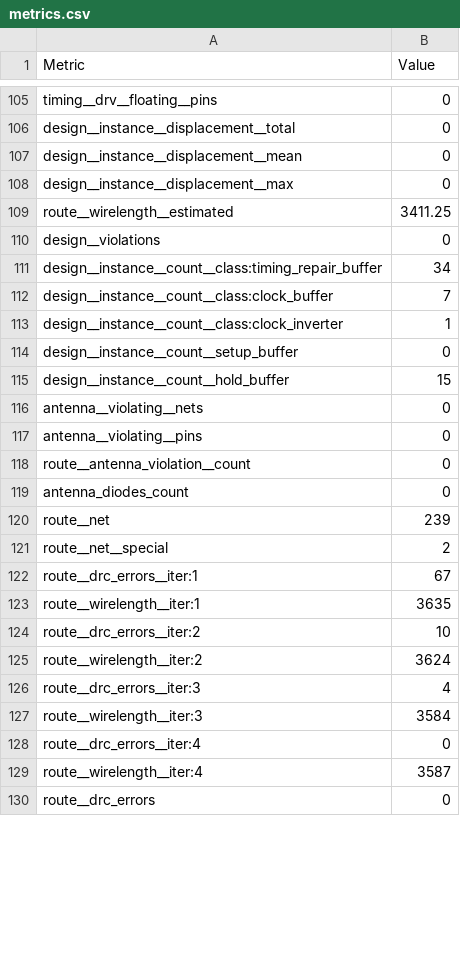
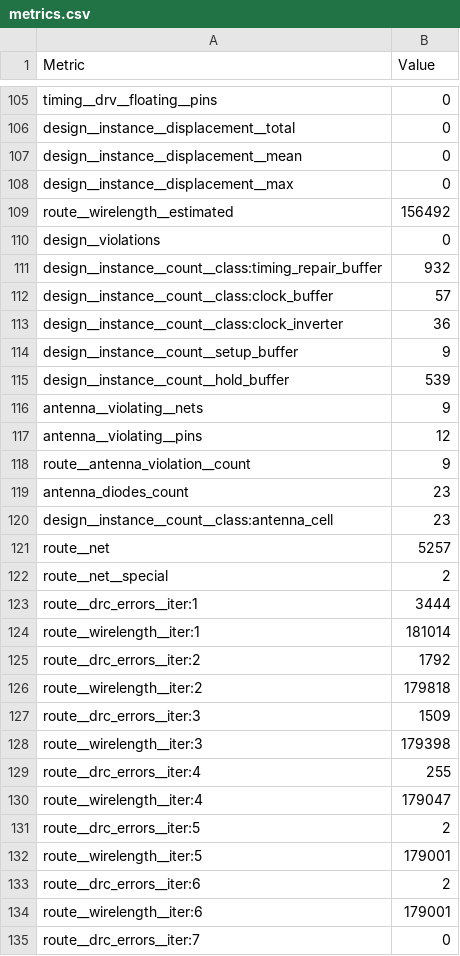
Before and after one commit to htfab/tinytapeout-cad-25a, a CSV file: projects/tt_um_schoeberl_wildcat/stats/metrics.csv, drawn as a sheet; only a part is shown, gaps mark what is left out; the shorter side is filled out with more unchanged rows; the diff covers the shown part only.

Commit message:
feat: update project tt_um_schoeberl_wildcat from schoeberl/tt10-wildcat
Commit: c5cb86899d2494c1bfb42fbc3420ff58c397f085
Workflow: https://github.com/schoeberl/tt10-wildcat/actions/runs/13817905930

```diff
--- a/projects/tt_um_schoeberl_wildcat/stats/metrics.csv
+++ b/projects/tt_um_schoeberl_wildcat/stats/metrics.csv
@@ -108,22 +108,28 @@ design__instance__displacement__mean,0
 design__instance__displacement__max,0
-route__wirelength__estimated,3411.25
+route__wirelength__estimated,156492
 design__violations,0
-design__instance__count__class:timing_repair_buffer,34
-design__instance__count__class:clock_buffer,7
-design__instance__count__class:clock_inverter,1
-design__instance__count__setup_buffer,0
-design__instance__count__hold_buffer,15
-antenna__violating__nets,0
-antenna__violating__pins,0
-route__antenna_violation__count,0
-antenna_diodes_count,0
-route__net,239
+design__instance__count__class:timing_repair_buffer,932
+design__instance__count__class:clock_buffer,57
+design__instance__count__class:clock_inverter,36
+design__instance__count__setup_buffer,9
+design__instance__count__hold_buffer,539
+antenna__violating__nets,9
+antenna__violating__pins,12
+route__antenna_violation__count,9
+antenna_diodes_count,23
+design__instance__count__class:antenna_cell,23
+route__net,5257
 route__net__special,2
-route__drc_errors__iter:1,67
-route__wirelength__iter:1,3635
-route__drc_errors__iter:2,10
-route__wirelength__iter:2,3624
-route__drc_errors__iter:3,4
-route__wirelength__iter:3,3584
-route__drc_errors__iter:4,0
-route__wirelength__iter:4,3587
+route__drc_errors__iter:1,3444
+route__wirelength__iter:1,181014
+route__drc_errors__iter:2,1792
+route__wirelength__iter:2,179818
+route__drc_errors__iter:3,1509
+route__wirelength__iter:3,179398
+route__drc_errors__iter:4,255
+route__wirelength__iter:4,179047
+route__drc_errors__iter:5,2
+route__wirelength__iter:5,179001
+route__drc_errors__iter:6,2
+route__wirelength__iter:6,179001
+route__drc_errors__iter:7,0
```
Also changed, not shown: 1 added row and 144 edited cells elsewhere in this file, 8 other files.
